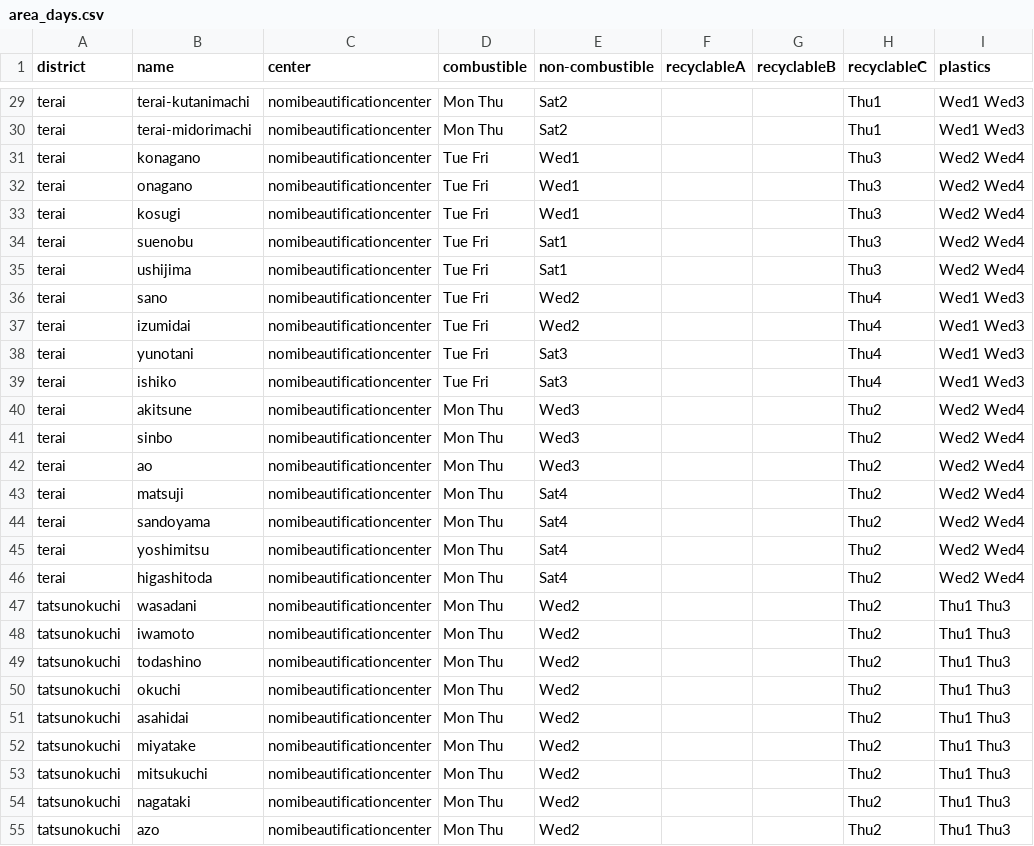
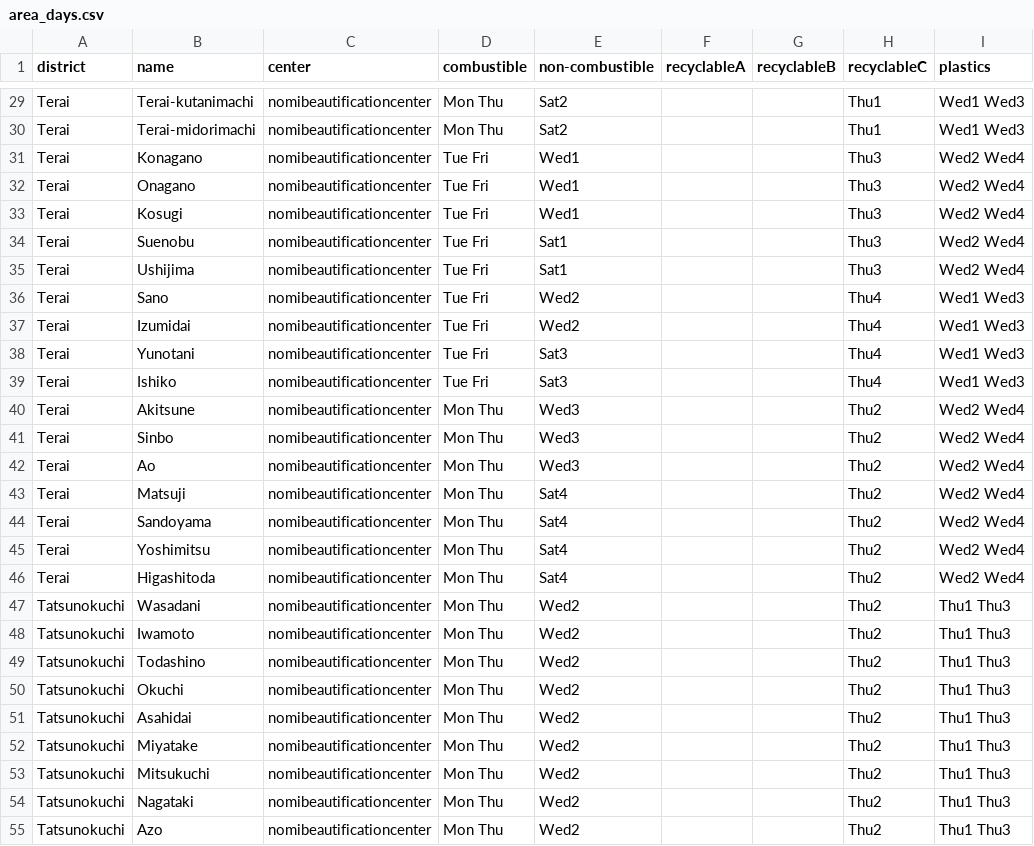
Before and after one commit to codefornomi/codefornomi.github.io, a CSV file: data/en-US/area_days.csv, drawn as a sheet; only a part is shown, gaps mark what is left out; the diff covers the shown part only; the diff names each change by its address in the sheet, - before the commit and + after, or states it on an @@ line.

```diff
--- a/data/en-US/area_days.csv
+++ b/data/en-US/area_days.csv
-A29:A46 (district): terai
+A29:A46 (district): Terai
-B29 (name): terai-kutanimachi
+B29 (name): Terai-kutanimachi
-B30 (name): terai-midorimachi
+B30 (name): Terai-midorimachi
-B31 (name): konagano
+B31 (name): Konagano
-B32 (name): onagano
+B32 (name): Onagano
-B33 (name): kosugi
+B33 (name): Kosugi
-B34 (name): suenobu
+B34 (name): Suenobu
-B35 (name): ushijima
+B35 (name): Ushijima
-B36 (name): sano
+B36 (name): Sano
-B37 (name): izumidai
+B37 (name): Izumidai
-B38 (name): yunotani
+B38 (name): Yunotani
-B39 (name): ishiko
+B39 (name): Ishiko
-B40 (name): akitsune
+B40 (name): Akitsune
-B41 (name): sinbo
+B41 (name): Sinbo
-B42 (name): ao
+B42 (name): Ao
-B43 (name): matsuji
+B43 (name): Matsuji
-B44 (name): sandoyama
+B44 (name): Sandoyama
-B45 (name): yoshimitsu
+B45 (name): Yoshimitsu
-B46 (name): higashitoda
+B46 (name): Higashitoda
-A47:A55 (district): tatsunokuchi
+A47:A55 (district): Tatsunokuchi
-B47 (name): wasadani
+B47 (name): Wasadani
-B48 (name): iwamoto
+B48 (name): Iwamoto
-B49 (name): todashino
+B49 (name): Todashino
-B50 (name): okuchi
+B50 (name): Okuchi
-B51 (name): asahidai
+B51 (name): Asahidai
-B52 (name): miyatake
+B52 (name): Miyatake
-B53 (name): mitsukuchi
+B53 (name): Mitsukuchi
-B54 (name): nagataki
+B54 (name): Nagataki
-B55 (name): azo
+B55 (name): Azo
```
Also changed, not shown: 114 edited cells elsewhere in this file, data/en-US/alternate_days.csv, 1 other file.
